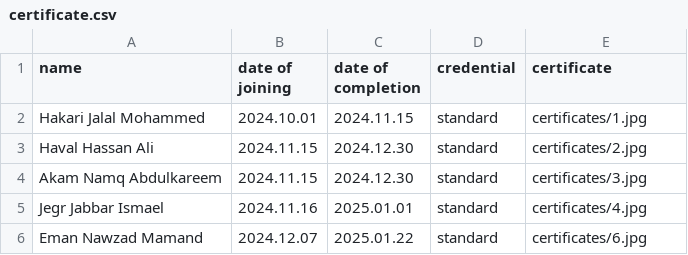
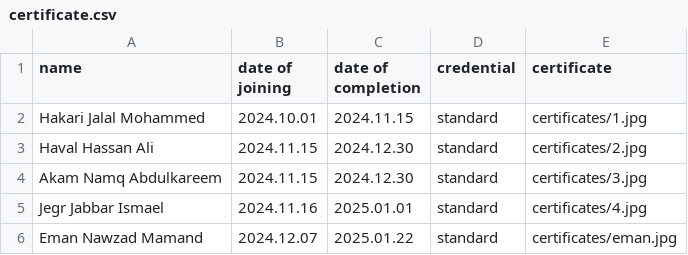
Before and after one commit to hawkarabdulhaq/pythondemo, a CSV file: input/certificate.csv, drawn as a sheet.

Commit message:
Update certificate.csv

```diff
--- a/input/certificate.csv
+++ b/input/certificate.csv
@@ -5,2 +5,2 @@ Akam Namq Abdulkareem,2024.11.15,2024.12.30,standard,certificates/3.jpg
 Jegr Jabbar Ismael,2024.11.16,2025.01.01,standard,certificates/4.jpg
-Eman Nawzad Mamand,2024.12.07,2025.01.22,standard,certificates/6.jpg
+Eman Nawzad Mamand,2024.12.07,2025.01.22,standard,certificates/eman.jpg
```
